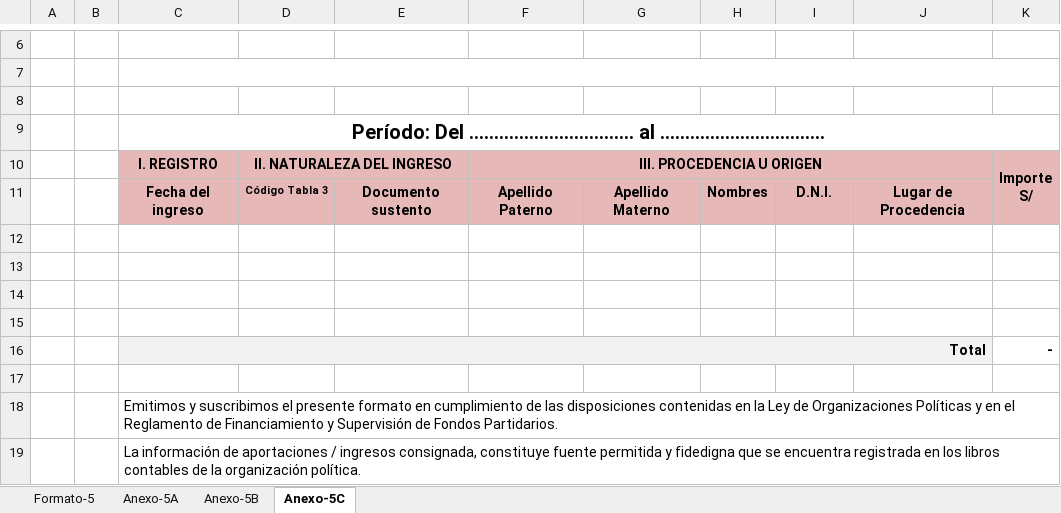
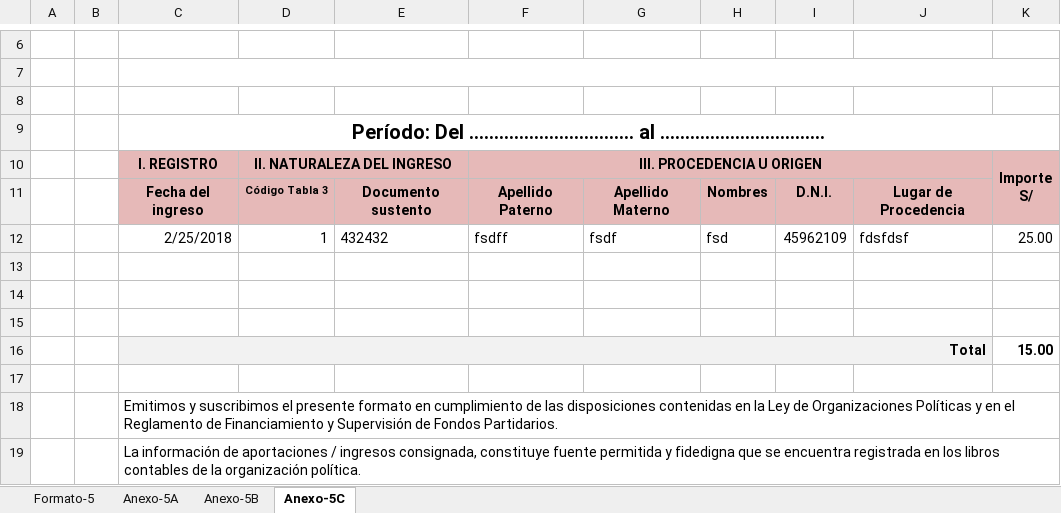
Before and after one commit to bryanvaldez/ui, an Excel workbook: src/main/resources/formatos/Formato_5.xlsx, sheet Anexo-5C, drawn as a sheet; only a part is shown, gaps mark what is left out; values as stored, in another font and other column widths than the file's, no borders; charts and pictures not drawn; removed rows and columns are numbered as before the commit, all else as after; the diff names each change by its address in the sheet, - before the commit and + after, or states it on an @@ line.

```diff
--- a/src/main/resources/formatos/Formato_5.xlsx (sheet Anexo-5C)
+++ b/src/main/resources/formatos/Formato_5.xlsx (sheet Anexo-5C)
+row 12:  |  | 2/25/2018 | 1 | 432432 | fsdff | fsdf | fsd | 45962109 | fdsfdsf | 25.00
-row 16: (empty)
+row 16:  |  | Total |  |  |  |  |  |  |  | 15.00
-C16:J16 fill: none
+C16:J16 fill: #F2F2F2
+C16:J16 merged
-row 16:  |  | Total |  |  |  |  |  |  |  | -
```
Also changed, not shown: sheet Anexo-5A, sheet Anexo-5B, sheet Formato-5, src/main/resources/formatos/Formato_6.xlsx.
